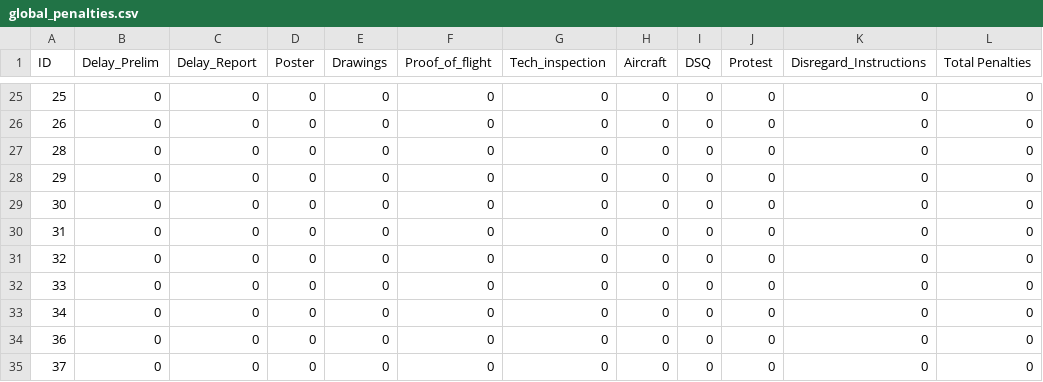
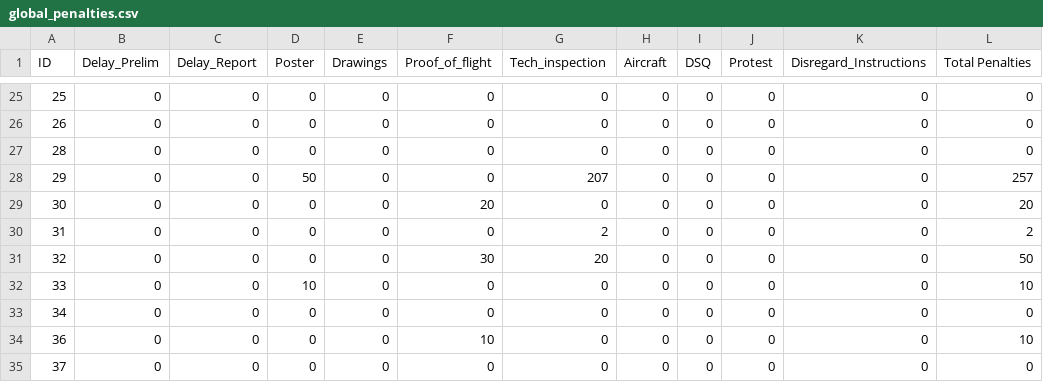
Before and after one commit to TheHenrik/acc-scoring-tool, a CSV file: data/global_penalties.csv, drawn as a sheet; only a part is shown, gaps mark what is left out; the diff covers the shown part only.

```diff
--- a/data/global_penalties.csv
+++ b/data/global_penalties.csv
@@ -27,9 +27,9 @@ ID,Delay_Prelim,Delay_Report,Poster,Drawings,Proof_of_flight,Tech_inspection,Air
 28,0,0,0,0,0,0,0,0,0,0,0
-29,0,0,0,0,0,0,0,0,0,0,0
-30,0,0,0,0,0,0,0,0,0,0,0
-31,0,0,0,0,0,0,0,0,0,0,0
-32,0,0,0,0,0,0,0,0,0,0,0
-33,0,0,0,0,0,0,0,0,0,0,0
+29,0,0,50,0,0,207,0,0,0,0,257
+30,0,0,0,0,20,0,0,0,0,0,20
+31,0,0,0,0,0,2,0,0,0,0,2
+32,0,0,0,0,30,20,0,0,0,0,50
+33,0,0,10,0,0,0,0,0,0,0,10
 34,0,0,0,0,0,0,0,0,0,0,0
-36,0,0,0,0,0,0,0,0,0,0,0
+36,0,0,0,0,10,0,0,0,0,0,10
 37,0,0,0,0,0,0,0,0,0,0,0
```
Also changed, not shown: 31 edited cells elsewhere in this file, data/rounds/02_scores.csv, data/scores.csv, 30 other files.
